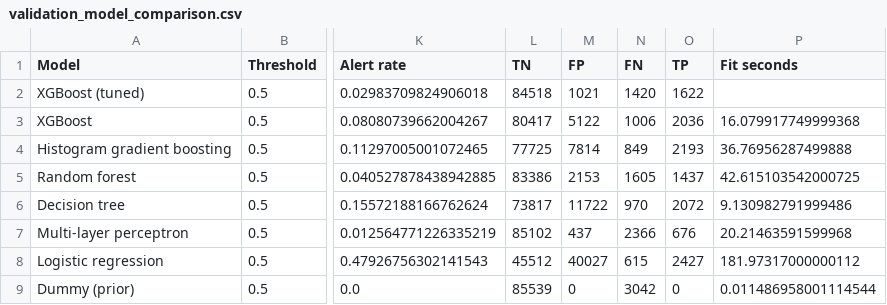
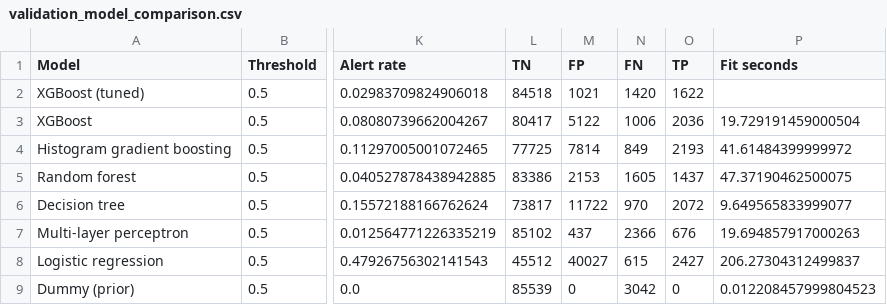
Before and after one commit to antonsoss/explainable-fraud-investigation-platform, a CSV file: results/model_comparison/validation_model_comparison.csv, drawn as a sheet; only a part is shown, gaps mark what is left out; the diff names each change by its address in the sheet, - before the commit and + after, or states it on an @@ line.

```diff
--- a/results/model_comparison/validation_model_comparison.csv
+++ b/results/model_comparison/validation_model_comparison.csv
-P3 (Fit seconds): 16.079917749999368
+P3 (Fit seconds): 19.729191459000504
-P4 (Fit seconds): 36.76956287499888
+P4 (Fit seconds): 41.61484399999972
-P5 (Fit seconds): 42.615103542000725
+P5 (Fit seconds): 47.37190462500075
-P6 (Fit seconds): 9.130982791999486
+P6 (Fit seconds): 9.649565833999077
-P7 (Fit seconds): 20.21463591599968
+P7 (Fit seconds): 19.694857917000263
-P8 (Fit seconds): 181.97317000000112
+P8 (Fit seconds): 206.27304312499837
-P9 (Fit seconds): 0.011486958001114544
+P9 (Fit seconds): 0.012208457999804523
```
Also changed, not shown: 5 other files.
